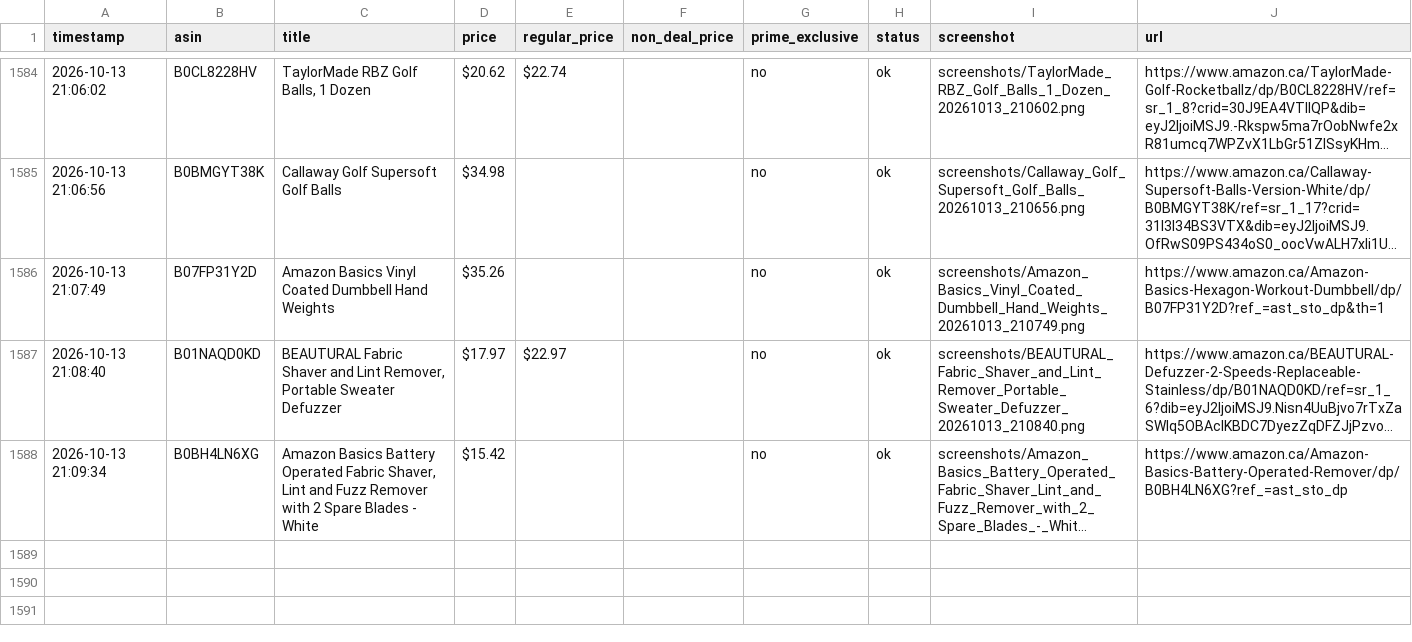
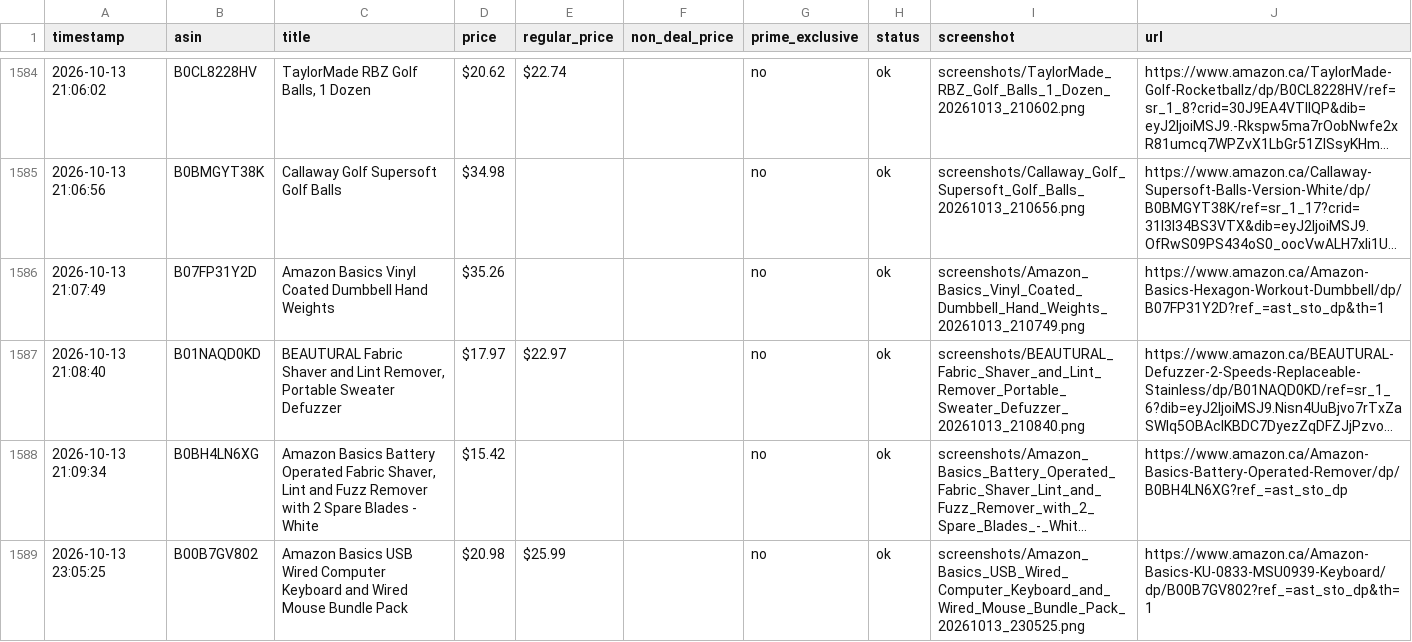
Before and after one commit to avabeckleone/price-tracker, a CSV file: prices.csv, drawn as a sheet; only a part is shown, gaps mark what is left out; long unchanged cells end in …; the diff covers the shown part only; the diff names each change by its address in the sheet, - before the commit and + after, or states it on an @@ line.

Commit message:
mini

```diff
--- a/prices.csv
+++ b/prices.csv
+row 1589: 2026-10-13 23:05:25 | B00B7GV802 | Amazon Basics USB Wired Computer Keyboard and Wired Mouse Bundle Pack | $20.98 | $25.99 |  | no | ok | screenshots/Amazon_Basics_USB_Wired_Computer_Keyboard_and_Wired_Mouse_Bundle_Pack_20261013_230525.png | https://www.amazon.ca/Amazon-Basics-KU-0833-MSU0939-Keyboard/dp/B00B7GV802?ref_=ast_sto_dp&th=1
```
Also changed, not shown: 1 added row elsewhere in this file.
